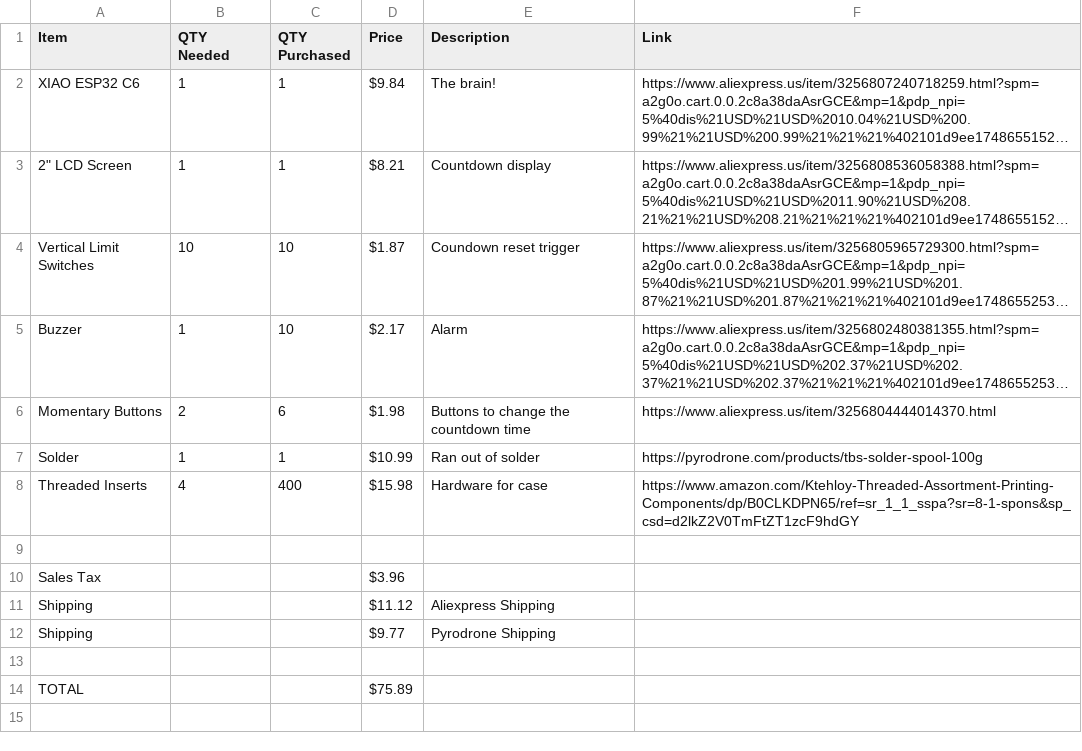
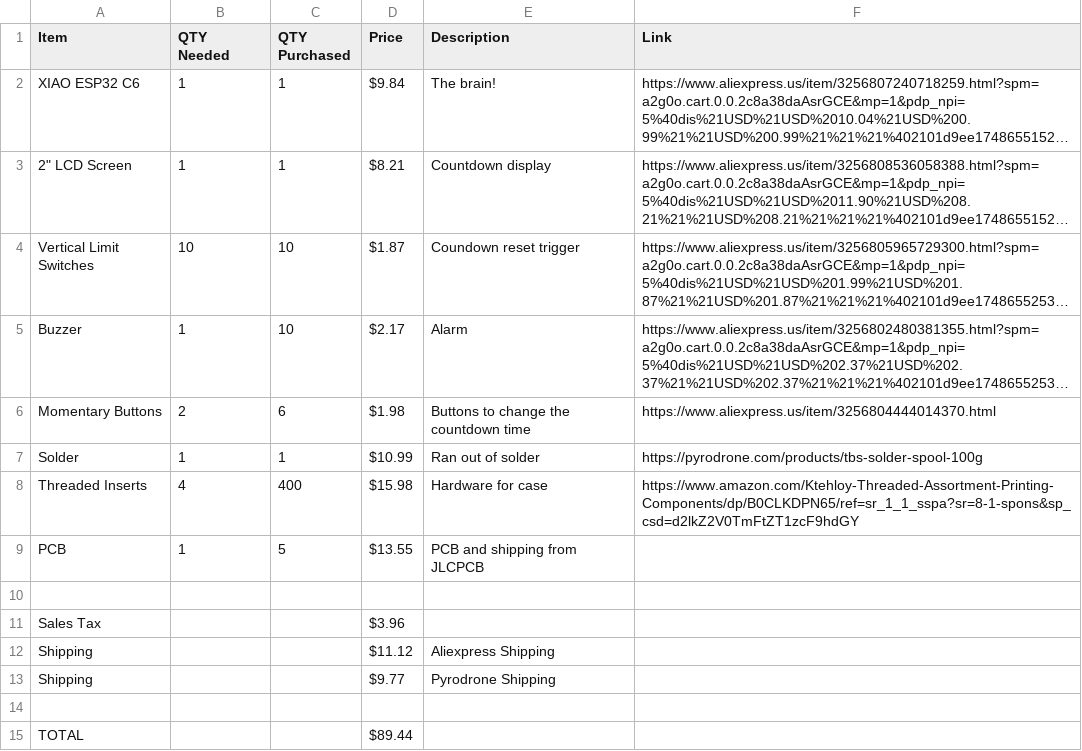
Before and after one commit to luteron6/heatpress-timer, a CSV file: BOM.csv, drawn as a sheet; long unchanged cells end in ….

Commit message:
added PCB to BOM

```diff
--- a/BOM.csv
+++ b/BOM.csv
@@ -8,2 +8,3 @@ Solder,1,1,$10.99 ,Ran out of solder,https://pyrodrone.com/products/tbs-solder-s
 Threaded Inserts,4,400,$15.98 ,Hardware for case,https://www.amazon.com/Ktehloy-Threaded-Assortment-Printing-Components/dp/B0CLKDPN65/ref=sr_1_1_sspa?sr=8-1-spons&sp_csd=d2lkZ2V0TmFtZT1zcF9hdGY
+PCB,1,5,$13.55 ,PCB and shipping from JLCPCB,
 ,,,,,
@@ -13,2 +14,2 @@ Shipping,,,$9.77 ,Pyrodrone Shipping,
 ,,,,,
-TOTAL,,,$75.89 ,,
+TOTAL,,,$89.44 ,,
```
